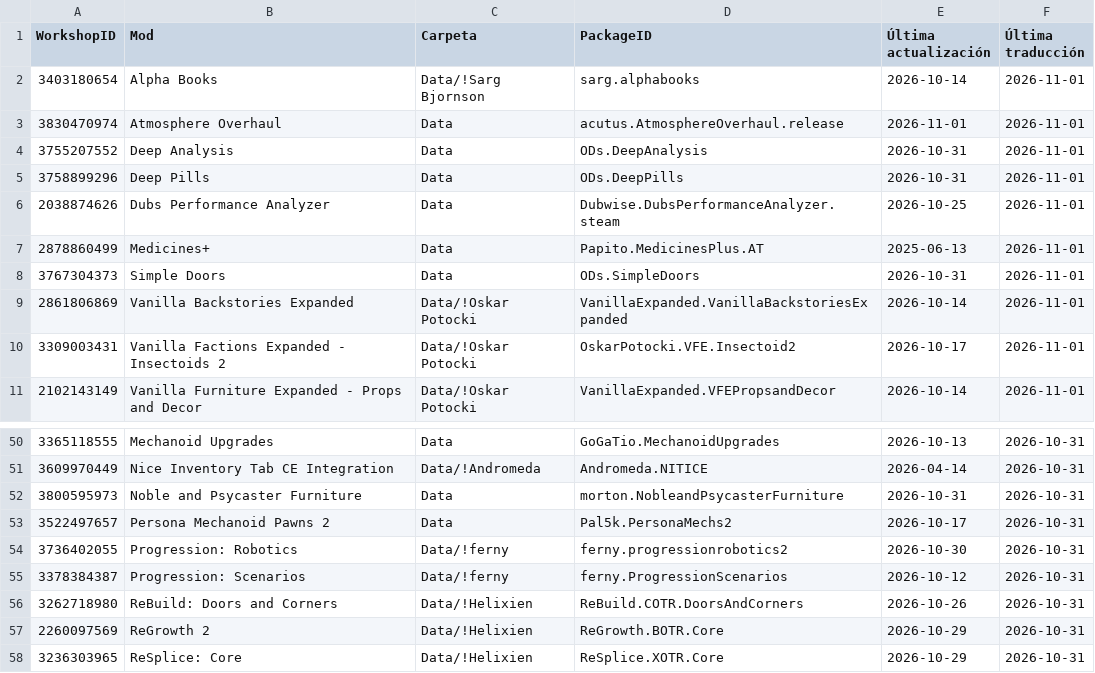
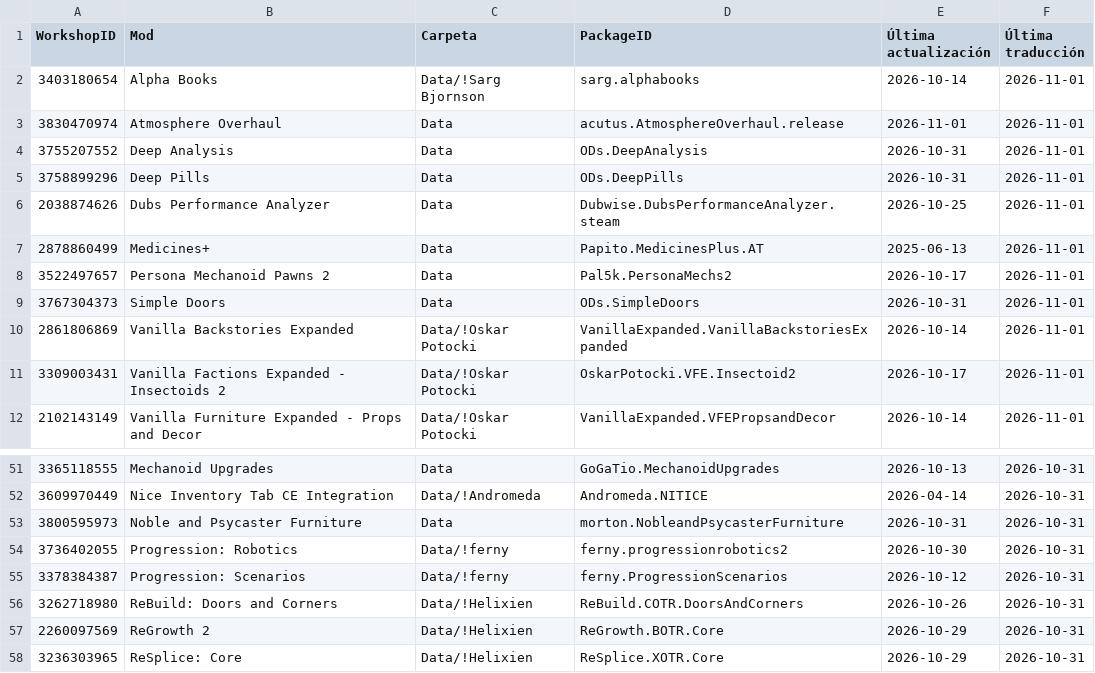
Before and after one commit to LordMordelon/RML, a TSV file: ModList.tsv, drawn as a sheet; only a part is shown, gaps mark what is left out.

```diff
--- a/ModList.tsv
+++ b/ModList.tsv
@@ -7,2 +7,3 @@ WorkshopID	Mod	Carpeta	PackageID	Última actualización	Última traducción
 2878860499	Medicines+	Data	Papito.MedicinesPlus.AT	2025-06-13	2026-11-01
+3522497657	Persona Mechanoid Pawns 2	Data	Pal5k.PersonaMechs2	2026-10-17	2026-11-01
 3767304373	Simple Doors	Data	ODs.SimpleDoors	2026-10-31	2026-11-01
@@ -52,3 +53,2 @@ WorkshopID	Mod	Carpeta	PackageID	Última actualización	Última traducción
 3800595973	Noble and Psycaster Furniture	Data	morton.NobleandPsycasterFurniture	2026-10-31	2026-10-31
-3522497657	Persona Mechanoid Pawns 2	Data	Pal5k.PersonaMechs2	2026-10-17	2026-10-31
 3736402055	Progression: Robotics	Data/!ferny	ferny.progressionrobotics2	2026-10-30	2026-10-31
```
Also changed, not shown: 1 other file.
